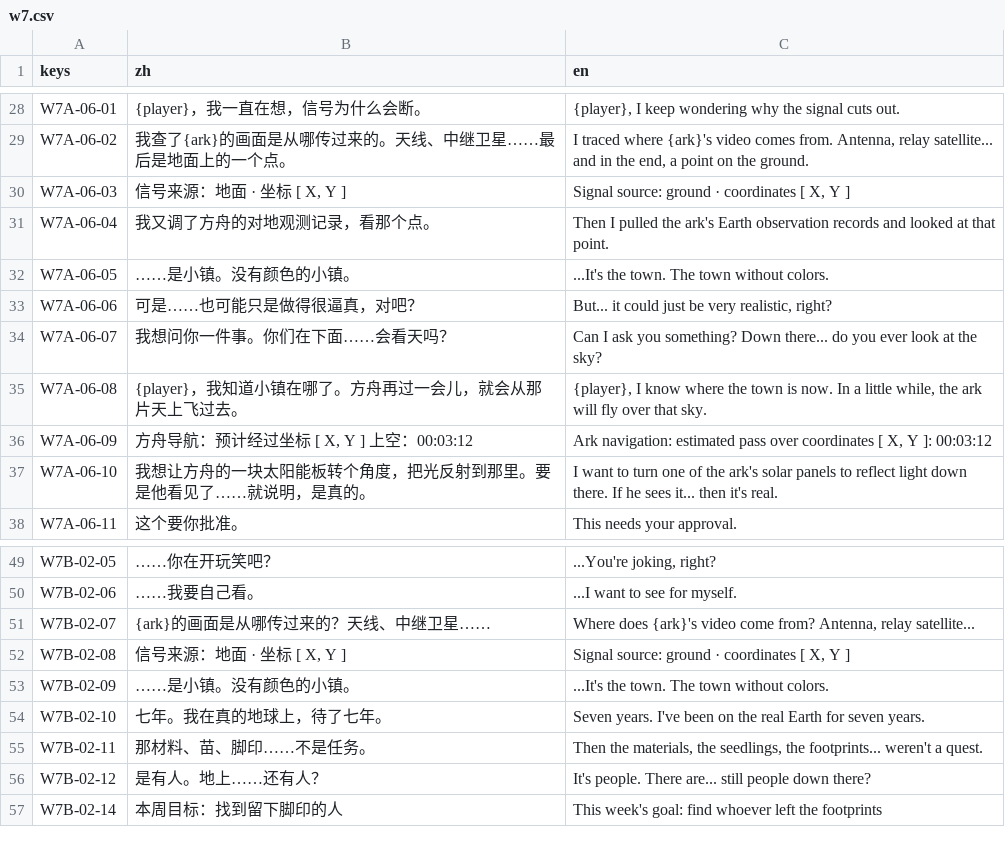
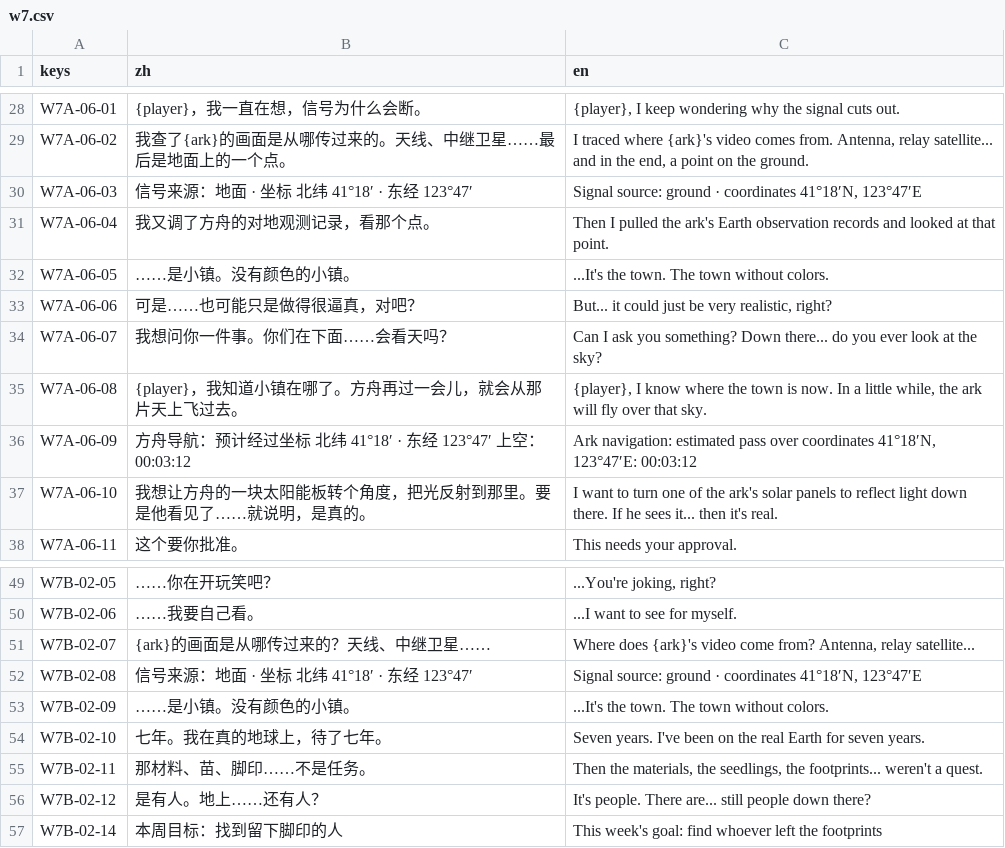
Before and after one commit to yijiuxia/to-you-tomorrow, a CSV file: text/w7.csv, drawn as a sheet; only a part is shown, gaps mark what is left out.

```diff
--- a/text/w7.csv
+++ b/text/w7.csv
@@ -29,3 +29,3 @@ W7A-06-01,{player}，我一直在想，信号为什么会断。,"{player}, I kee
 W7A-06-02,我查了{ark}的画面是从哪传过来的。天线、中继卫星……最后是地面上的一个点。,"I traced where {ark}'s video comes from. Antenna, relay satellite... and in the end, a point on the ground."
-W7A-06-03,"信号来源：地面 · 坐标 [ X, Y ]","Signal source: ground · coordinates [ X, Y ]"
+W7A-06-03,"信号来源：地面 · 坐标 北纬 41°18′ · 东经 123°47′","Signal source: ground · coordinates 41°18′N, 123°47′E"
 W7A-06-04,我又调了方舟的对地观测记录，看那个点。,Then I pulled the ark's Earth observation records and looked at that point.
@@ -35,3 +35,3 @@ W7A-06-07,我想问你一件事。你们在下面……会看天吗？,Can I ask
 W7A-06-08,{player}，我知道小镇在哪了。方舟再过一会儿，就会从那片天上飞过去。,"{player}, I know where the town is now. In a little while, the ark will fly over that sky."
-W7A-06-09,"方舟导航：预计经过坐标 [ X, Y ] 上空：00:03:12","Ark navigation: estimated pass over coordinates [ X, Y ]: 00:03:12"
+W7A-06-09,"方舟导航：预计经过坐标 北纬 41°18′ · 东经 123°47′ 上空：00:03:12","Ark navigation: estimated pass over coordinates 41°18′N, 123°47′E: 00:03:12"
 W7A-06-10,我想让方舟的一块太阳能板转个角度，把光反射到那里。要是他看见了……就说明，是真的。,I want to turn one of the ark's solar panels to reflect light down there. If he sees it... then it's real.
@@ -51,3 +51,3 @@ W7B-02-06,……我要自己看。,...I want to see for myself.
 W7B-02-07,{ark}的画面是从哪传过来的？天线、中继卫星……,"Where does {ark}'s video come from? Antenna, relay satellite..."
-W7B-02-08,"信号来源：地面 · 坐标 [ X, Y ]","Signal source: ground · coordinates [ X, Y ]"
+W7B-02-08,"信号来源：地面 · 坐标 北纬 41°18′ · 东经 123°47′","Signal source: ground · coordinates 41°18′N, 123°47′E"
 W7B-02-09,……是小镇。没有颜色的小镇。,...It's the town. The town without colors.
```
